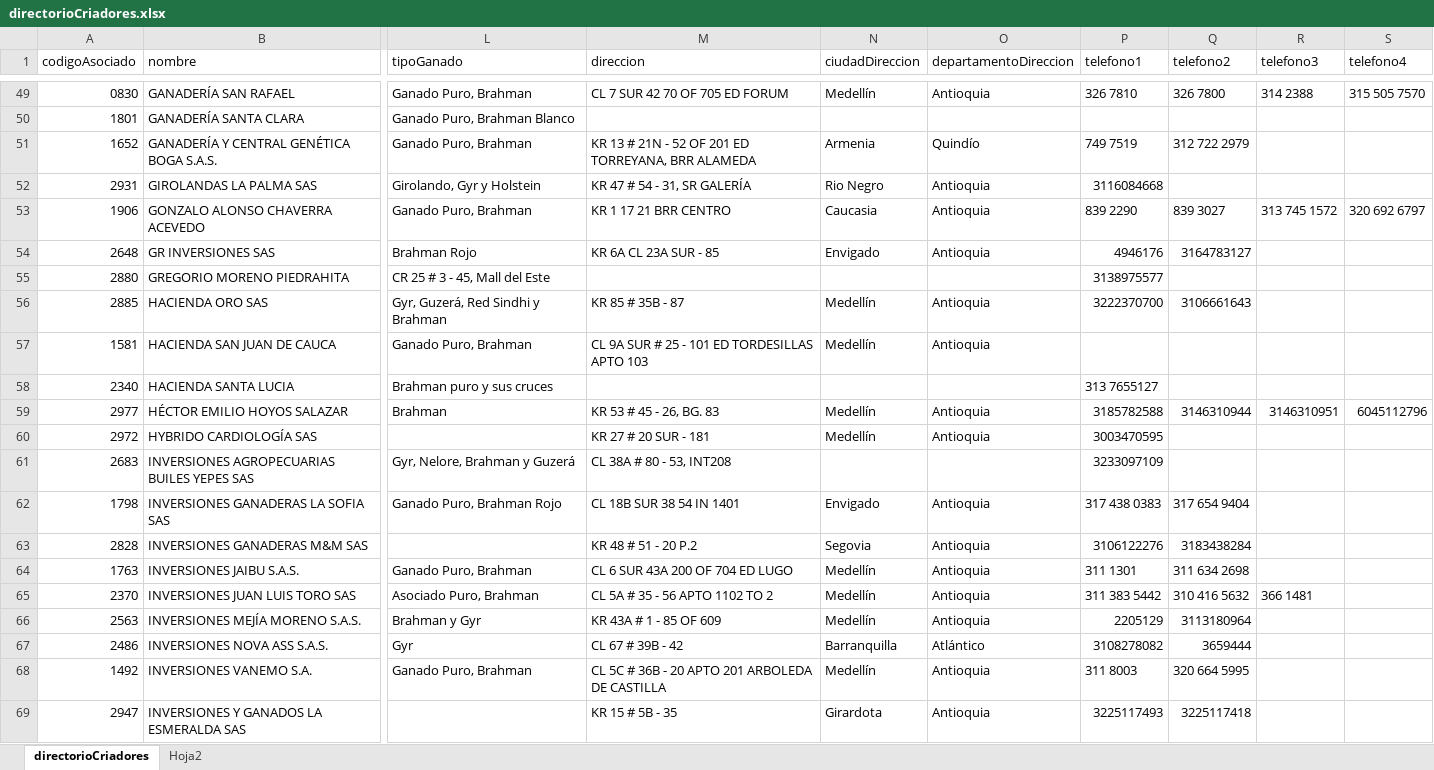
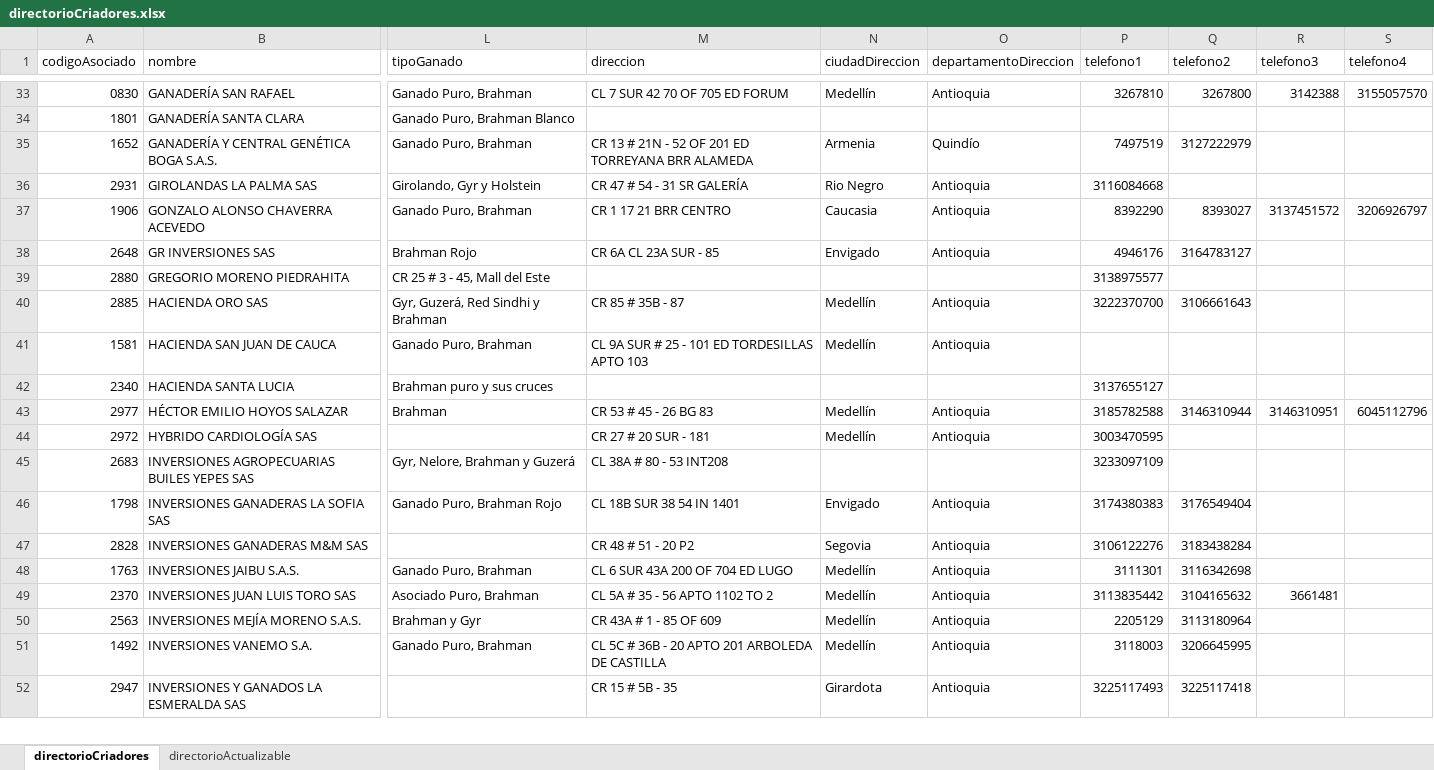
Before and after one commit to sighsg/shi, an Excel workbook: src/assets/directorioCriadores.xlsx, sheet directorioCriadores, drawn as a sheet; only a part is shown, gaps mark what is left out; values as stored, in another font and other column widths than the file's, no cell formats; conditional formats and table styles not drawn; addresses are those after the commit; the diff covers the shown part only; the diff names each change by its address in the sheet, - before the commit and + after, or states it on an @@ line.

```diff
--- a/src/assets/directorioCriadores.xlsx (sheet directorioCriadores)
+++ b/src/assets/directorioCriadores.xlsx (sheet directorioCriadores)
-sheet tab: Hoja2
+sheet tab: directorioActualizable
-P33 (telefono1): 326 7810
+P33 (telefono1): 3267810
-Q33 (telefono2): 326 7800
+Q33 (telefono2): 3267800
-R33 (telefono3): 314 2388
+R33 (telefono3): 3142388
-S33 (telefono4): 315 505 7570
+S33 (telefono4): 3155057570
-M35 (direccion): KR 13 # 21N - 52 OF 201 ED TORREYANA, BRR ALAMEDA
+M35 (direccion): CR 13 # 21N - 52 OF 201 ED TORREYANA BRR ALAMEDA
-P35 (telefono1): 749 7519
+P35 (telefono1): 7497519
-Q35 (telefono2): 312 722 2979
+Q35 (telefono2): 3127222979
-M36 (direccion): KR 47 # 54 - 31, SR GALERÍA
+M36 (direccion): CR 47 # 54 - 31 SR GALERÍA
-M37 (direccion): KR 1 17 21 BRR CENTRO
+M37 (direccion): CR 1 17 21 BRR CENTRO
-P37 (telefono1): 839 2290
+P37 (telefono1): 8392290
-Q37 (telefono2): 839 3027
+Q37 (telefono2): 8393027
-R37 (telefono3): 313 745 1572
+R37 (telefono3): 3137451572
-S37 (telefono4): 320 692 6797
+S37 (telefono4): 3206926797
-M38 (direccion): KR 6A CL 23A SUR - 85
+M38 (direccion): CR 6A CL 23A SUR - 85
-M40 (direccion): KR 85 # 35B - 87
+M40 (direccion): CR 85 # 35B - 87
-P42 (telefono1): 313 7655127
+P42 (telefono1): 3137655127
-M43 (direccion): KR 53 # 45 - 26, BG. 83
+M43 (direccion): CR 53 # 45 - 26 BG 83
-M44 (direccion): KR 27 # 20 SUR - 181
+M44 (direccion): CR 27 # 20 SUR - 181
-M45 (direccion): CL 38A # 80 - 53, INT208
+M45 (direccion): CL 38A # 80 - 53 INT208
-P46 (telefono1): 317 438 0383
+P46 (telefono1): 3174380383
-Q46 (telefono2): 317 654 9404
+Q46 (telefono2): 3176549404
-M47 (direccion): KR 48 # 51 - 20 P.2
+M47 (direccion): CR 48 # 51 - 20 P2
-P48 (telefono1): 311 1301
+P48 (telefono1): 3111301
-Q48 (telefono2): 311 634 2698
+Q48 (telefono2): 3116342698
-P49 (telefono1): 311 383 5442
+P49 (telefono1): 3113835442
-Q49 (telefono2): 310 416 5632
+Q49 (telefono2): 3104165632
-R49 (telefono3): 366 1481
+R49 (telefono3): 3661481
-M50 (direccion): KR 43A # 1 - 85 OF 609
+M50 (direccion): CR 43A # 1 - 85 OF 609
@@ row 67 moved to row 110: 2486 @@
-P51 (telefono1): 311 8003
+P51 (telefono1): 3118003
-Q51 (telefono2): 320 664 5995
+Q51 (telefono2): 3206645995
-M52 (direccion): KR 15 # 5B - 35
+M52 (direccion): CR 15 # 5B - 35
```
Also changed, not shown: 36 added rows, 36 removed rows, 11 moved rows and 757 edited cells elsewhere in this sheet, cell formats, 7 other files.
